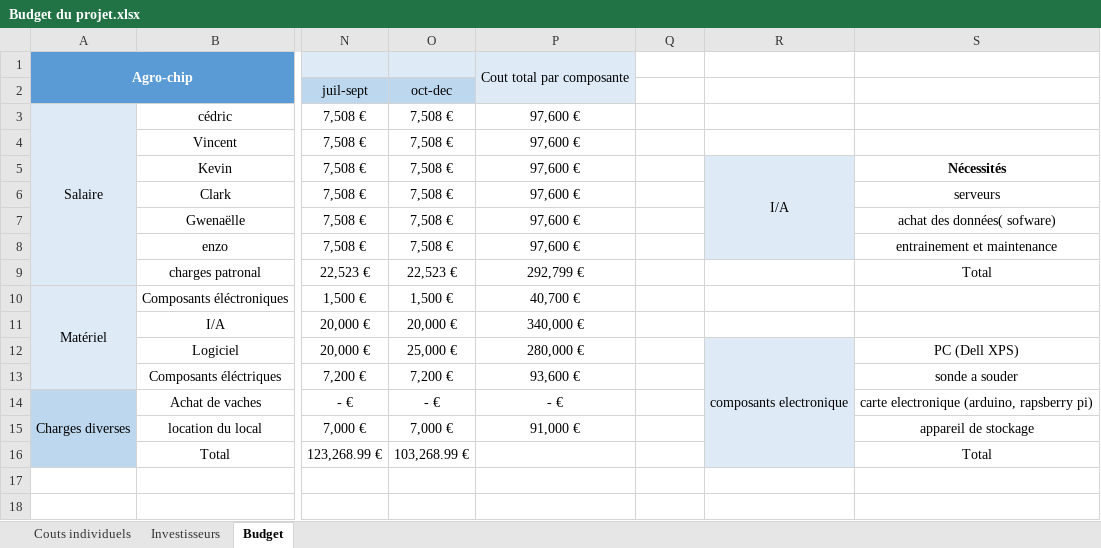
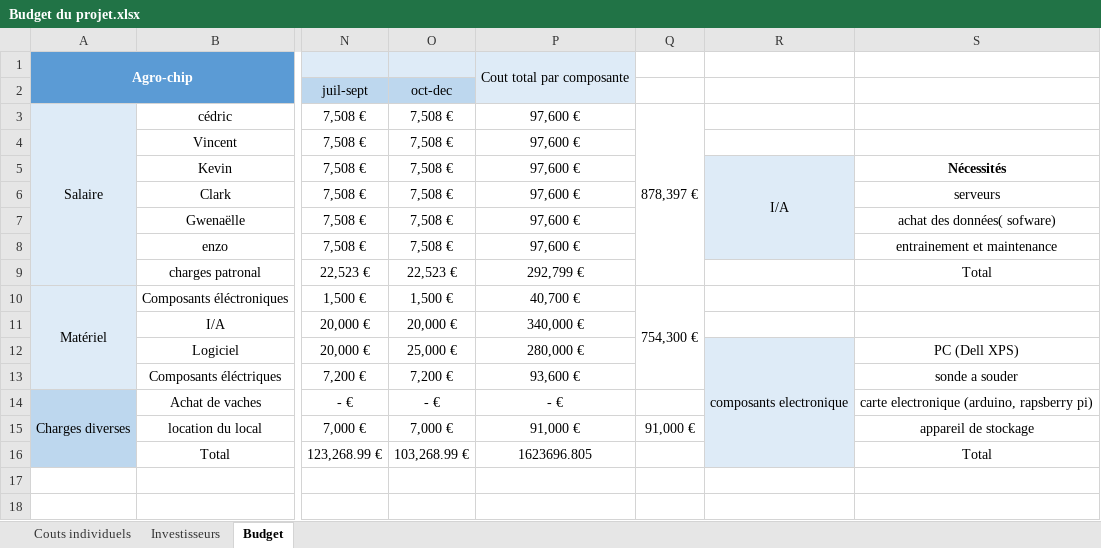
Before and after one commit to Gwenunu/AgroChip, an Excel workbook: Budget du projet.xlsx, sheet Budget, drawn as a sheet; only a part is shown, gaps mark what is left out; values as stored, in another font and other column widths than the file's, no borders; charts and pictures and table styles not drawn; the diff names each change by its address in the sheet, - before the commit and + after, or states it on an @@ line.

Commit message:
Changement graphe

```diff
--- a/Budget du projet.xlsx (sheet Budget)
+++ b/Budget du projet.xlsx (sheet Budget)
-Q3: (empty)
+Q3: 878,397 €
+Q3:Q9 merged
-Q10: (empty)
+Q10: 754,300 €
+Q10:Q13 merged
-Q15: (empty)
+Q15: 91,000 €
-P16: (empty)
+P16: 1623696.805
```
Also changed, not shown: charts or pictures.
